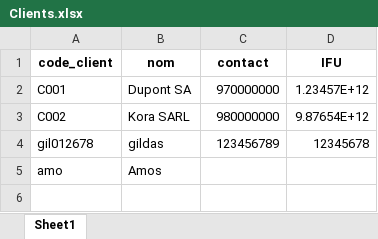
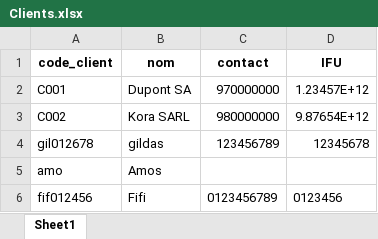
Before and after one commit to Gecnos/Application-Console-de-Facturation-et-Statistiques-de-Ventes, an Excel workbook: fichiers/Clients.xlsx, sheet Sheet1, drawn as a sheet; values as stored, in another font and other column widths than the file's, no borders; the diff names each change by its address in the sheet, - before the commit and + after, or states it on an @@ line.

Commit message:
dernière verification des fichiers

```diff
--- a/fichiers/Clients.xlsx (sheet Sheet1)
+++ b/fichiers/Clients.xlsx (sheet Sheet1)
+row 6: fif012456 | Fifi | 0123456789 | 0123456
```
Also changed, not shown: 2 other files.
